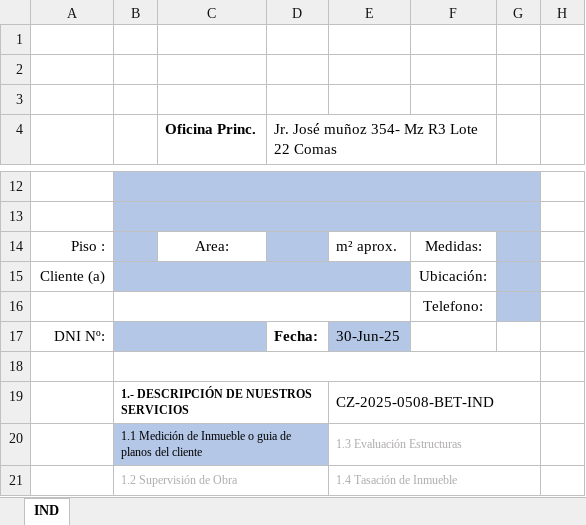
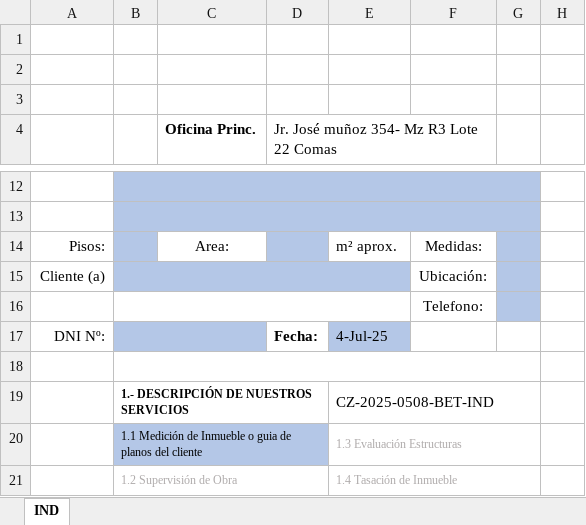
Before and after one commit to BrianVdeV/planosperu-app, an Excel workbook: backend/docs/SUB-MUN.xlsx, sheet IND, drawn as a sheet; only a part is shown, gaps mark what is left out; values as stored, in another font and other column widths than the file's, no borders; charts and pictures not drawn; the diff names each change by its address in the sheet, - before the commit and + after, or states it on an @@ line.

```diff
--- a/backend/docs/SUB-MUN.xlsx (sheet IND)
+++ b/backend/docs/SUB-MUN.xlsx (sheet IND)
-A14: Piso :
+A14: Pisos:
-E17: 30-Jun-25
+E17: 4-Jul-25
```
Also changed, not shown: backend/docs/DIS-3D.xlsx, backend/docs/EVA-EST.xlsx, 51 other files.
